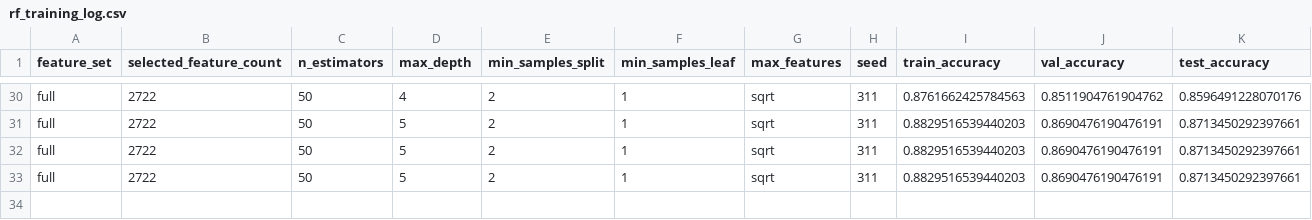
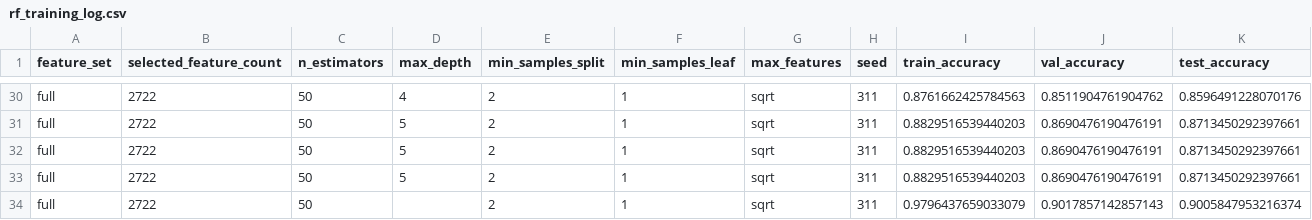
Before and after one commit to SMalla03/CSC311-Group-Project, a CSV file: processed/models/random_forest/rf_training_log.csv, drawn as a sheet; only a part is shown, gaps mark what is left out; the diff names each change by its address in the sheet, - before the commit and + after, or states it on an @@ line.

```diff
--- a/processed/models/random_forest/rf_training_log.csv
+++ b/processed/models/random_forest/rf_training_log.csv
+row 34: full | 2722 | 50 |  | 2 | 1 | sqrt | 311 | 0.9796437659033079 | 0.9017857142857143 | 0.9005847953216374
```
Also changed, not shown: processed/models/logistic/logistic_training_log.csv, 28 other files.
